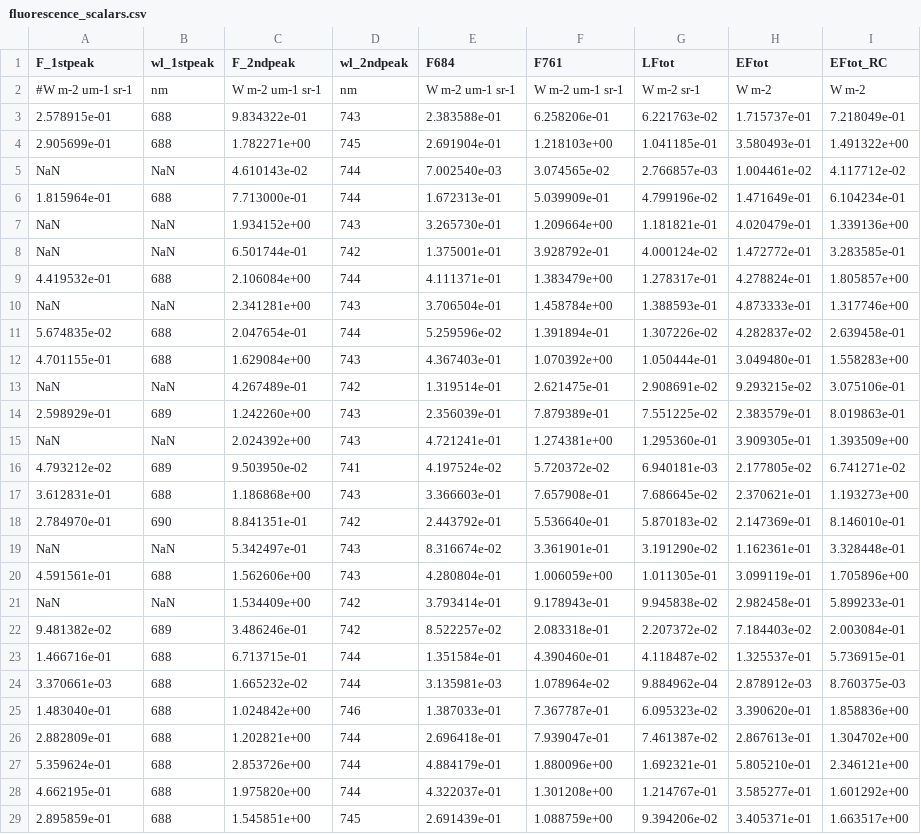
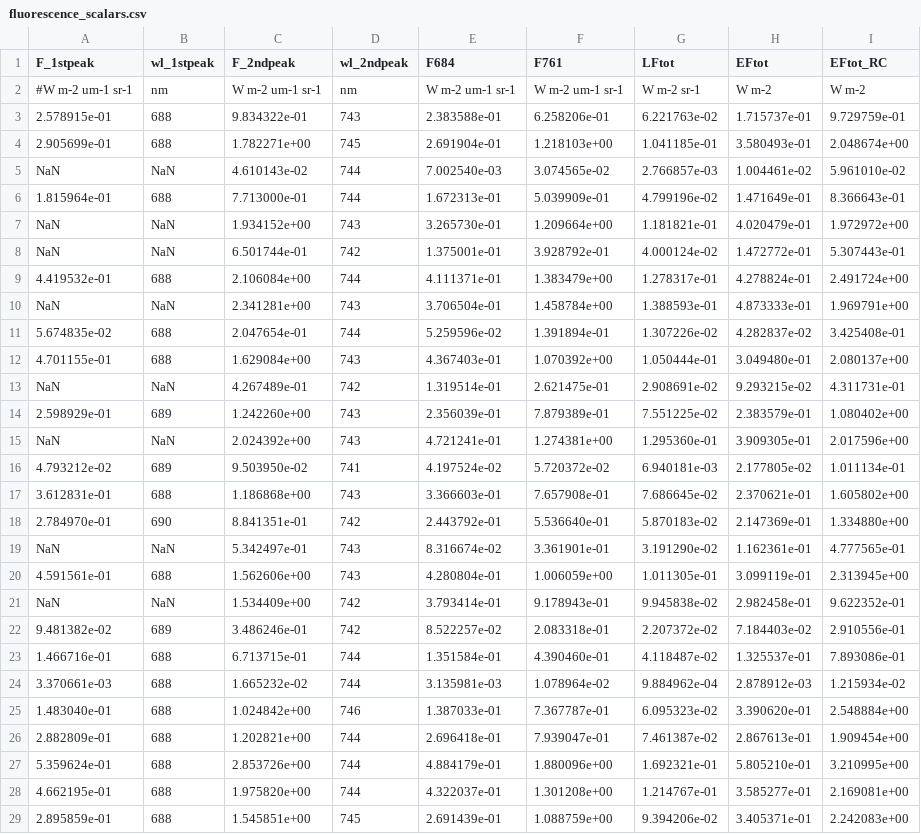
Before and after one commit to NortonAlex/SCOPE2, a CSV file: output/verificationdata/fluorescence_scalars.csv, drawn as a sheet; only a part is shown; the diff covers the shown part only.

```diff
--- a/output/verificationdata/fluorescence_scalars.csv
+++ b/output/verificationdata/fluorescence_scalars.csv
@@ -2,28 +2,28 @@ F_1stpeak,wl_1stpeak,F_2ndpeak,wl_2ndpeak,F684,F761,LFtot,EFtot,EFtot_RC
 #W m-2 um-1 sr-1,nm,W m-2 um-1 sr-1,nm,W m-2 um-1 sr-1,W m-2 um-1 sr-1,W m-2 sr-1,W m-2,W m-2
-2.578915e-01,688,9.834322e-01,743,2.383588e-01,6.258206e-01,6.221763e-02,1.715737e-01,7.218049e-01
-2.905699e-01,688,1.782271e+00,745,2.691904e-01,1.218103e+00,1.041185e-01,3.580493e-01,1.491322e+00
-NaN,NaN,4.610143e-02,744,7.002540e-03,3.074565e-02,2.766857e-03,1.004461e-02,4.117712e-02
-1.815964e-01,688,7.713000e-01,744,1.672313e-01,5.039909e-01,4.799196e-02,1.471649e-01,6.104234e-01
-NaN,NaN,1.934152e+00,743,3.265730e-01,1.209664e+00,1.181821e-01,4.020479e-01,1.339136e+00
-NaN,NaN,6.501744e-01,742,1.375001e-01,3.928792e-01,4.000124e-02,1.472772e-01,3.283585e-01
-4.419532e-01,688,2.106084e+00,744,4.111371e-01,1.383479e+00,1.278317e-01,4.278824e-01,1.805857e+00
-NaN,NaN,2.341281e+00,743,3.706504e-01,1.458784e+00,1.388593e-01,4.873333e-01,1.317746e+00
-5.674835e-02,688,2.047654e-01,744,5.259596e-02,1.391894e-01,1.307226e-02,4.282837e-02,2.639458e-01
-4.701155e-01,688,1.629084e+00,743,4.367403e-01,1.070392e+00,1.050444e-01,3.049480e-01,1.558283e+00
-NaN,NaN,4.267489e-01,742,1.319514e-01,2.621475e-01,2.908691e-02,9.293215e-02,3.075106e-01
-2.598929e-01,689,1.242260e+00,743,2.356039e-01,7.879389e-01,7.551225e-02,2.383579e-01,8.019863e-01
-NaN,NaN,2.024392e+00,743,4.721241e-01,1.274381e+00,1.295360e-01,3.909305e-01,1.393509e+00
-4.793212e-02,689,9.503950e-02,741,4.197524e-02,5.720372e-02,6.940181e-03,2.177805e-02,6.741271e-02
-3.612831e-01,688,1.186868e+00,743,3.366603e-01,7.657908e-01,7.686645e-02,2.370621e-01,1.193273e+00
-2.784970e-01,690,8.841351e-01,742,2.443792e-01,5.536640e-01,5.870183e-02,2.147369e-01,8.146010e-01
-NaN,NaN,5.342497e-01,743,8.316674e-02,3.361901e-01,3.191290e-02,1.162361e-01,3.328448e-01
-4.591561e-01,688,1.562606e+00,743,4.280804e-01,1.006059e+00,1.011305e-01,3.099119e-01,1.705896e+00
-NaN,NaN,1.534409e+00,742,3.793414e-01,9.178943e-01,9.945838e-02,2.982458e-01,5.899233e-01
-9.481382e-02,689,3.486246e-01,742,8.522257e-02,2.083318e-01,2.207372e-02,7.184403e-02,2.003084e-01
-1.466716e-01,688,6.713715e-01,744,1.351584e-01,4.390460e-01,4.118487e-02,1.325537e-01,5.736915e-01
-3.370661e-03,688,1.665232e-02,744,3.135981e-03,1.078964e-02,9.884962e-04,2.878912e-03,8.760375e-03
-1.483040e-01,688,1.024842e+00,746,1.387033e-01,7.367787e-01,6.095323e-02,3.390620e-01,1.858836e+00
-2.882809e-01,688,1.202821e+00,744,2.696418e-01,7.939047e-01,7.461387e-02,2.867613e-01,1.304702e+00
-5.359624e-01,688,2.853726e+00,744,4.884179e-01,1.880096e+00,1.692321e-01,5.805210e-01,2.346121e+00
-4.662195e-01,688,1.975820e+00,744,4.322037e-01,1.301208e+00,1.214767e-01,3.585277e-01,1.601292e+00
-2.895859e-01,688,1.545851e+00,745,2.691439e-01,1.088759e+00,9.394206e-02,3.405371e-01,1.663517e+00
+2.578915e-01,688,9.834322e-01,743,2.383588e-01,6.258206e-01,6.221763e-02,1.715737e-01,9.729759e-01
+2.905699e-01,688,1.782271e+00,745,2.691904e-01,1.218103e+00,1.041185e-01,3.580493e-01,2.048674e+00
+NaN,NaN,4.610143e-02,744,7.002540e-03,3.074565e-02,2.766857e-03,1.004461e-02,5.961010e-02
+1.815964e-01,688,7.713000e-01,744,1.672313e-01,5.039909e-01,4.799196e-02,1.471649e-01,8.366643e-01
+NaN,NaN,1.934152e+00,743,3.265730e-01,1.209664e+00,1.181821e-01,4.020479e-01,1.972972e+00
+NaN,NaN,6.501744e-01,742,1.375001e-01,3.928792e-01,4.000124e-02,1.472772e-01,5.307443e-01
+4.419532e-01,688,2.106084e+00,744,4.111371e-01,1.383479e+00,1.278317e-01,4.278824e-01,2.491724e+00
+NaN,NaN,2.341281e+00,743,3.706504e-01,1.458784e+00,1.388593e-01,4.873333e-01,1.969791e+00
+5.674835e-02,688,2.047654e-01,744,5.259596e-02,1.391894e-01,1.307226e-02,4.282837e-02,3.425408e-01
+4.701155e-01,688,1.629084e+00,743,4.367403e-01,1.070392e+00,1.050444e-01,3.049480e-01,2.080137e+00
+NaN,NaN,4.267489e-01,742,1.319514e-01,2.621475e-01,2.908691e-02,9.293215e-02,4.311731e-01
+2.598929e-01,689,1.242260e+00,743,2.356039e-01,7.879389e-01,7.551225e-02,2.383579e-01,1.080402e+00
+NaN,NaN,2.024392e+00,743,4.721241e-01,1.274381e+00,1.295360e-01,3.909305e-01,2.017596e+00
+4.793212e-02,689,9.503950e-02,741,4.197524e-02,5.720372e-02,6.940181e-03,2.177805e-02,1.011134e-01
+3.612831e-01,688,1.186868e+00,743,3.366603e-01,7.657908e-01,7.686645e-02,2.370621e-01,1.605802e+00
+2.784970e-01,690,8.841351e-01,742,2.443792e-01,5.536640e-01,5.870183e-02,2.147369e-01,1.334880e+00
+NaN,NaN,5.342497e-01,743,8.316674e-02,3.361901e-01,3.191290e-02,1.162361e-01,4.777565e-01
+4.591561e-01,688,1.562606e+00,743,4.280804e-01,1.006059e+00,1.011305e-01,3.099119e-01,2.313945e+00
+NaN,NaN,1.534409e+00,742,3.793414e-01,9.178943e-01,9.945838e-02,2.982458e-01,9.622352e-01
+9.481382e-02,689,3.486246e-01,742,8.522257e-02,2.083318e-01,2.207372e-02,7.184403e-02,2.910556e-01
+1.466716e-01,688,6.713715e-01,744,1.351584e-01,4.390460e-01,4.118487e-02,1.325537e-01,7.893086e-01
+3.370661e-03,688,1.665232e-02,744,3.135981e-03,1.078964e-02,9.884962e-04,2.878912e-03,1.215934e-02
+1.483040e-01,688,1.024842e+00,746,1.387033e-01,7.367787e-01,6.095323e-02,3.390620e-01,2.548884e+00
+2.882809e-01,688,1.202821e+00,744,2.696418e-01,7.939047e-01,7.461387e-02,2.867613e-01,1.909454e+00
+5.359624e-01,688,2.853726e+00,744,4.884179e-01,1.880096e+00,1.692321e-01,5.805210e-01,3.210995e+00
+4.662195e-01,688,1.975820e+00,744,4.322037e-01,1.301208e+00,1.214767e-01,3.585277e-01,2.169081e+00
+2.895859e-01,688,1.545851e+00,745,2.691439e-01,1.088759e+00,9.394206e-02,3.405371e-01,2.242083e+00
```
Also changed, not shown: 73 edited cells elsewhere in this file, output/verificationdata/aPAR.csv, output/verificationdata/sigmaF.csv, 15 other files.
